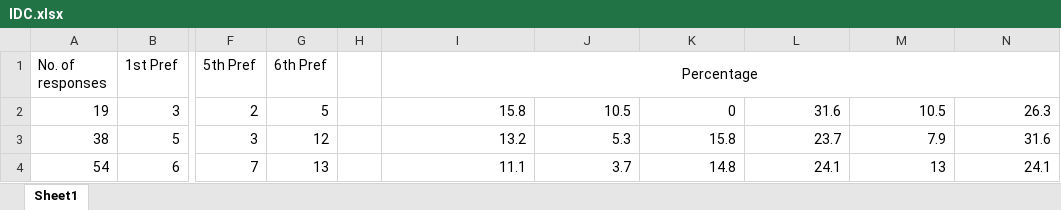
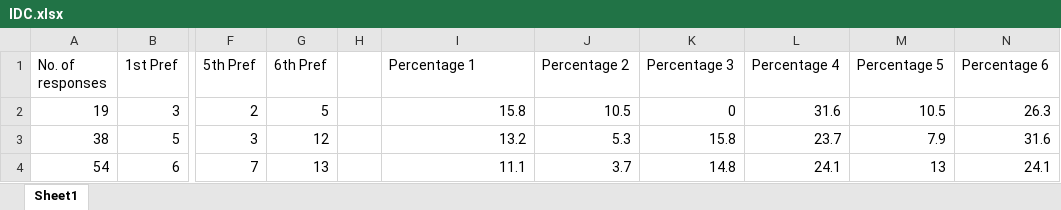
Before and after one commit to rkasale28/Decision-Maker, an Excel workbook: static/excel/IDC.xlsx, sheet Sheet1, drawn as a sheet; only a part is shown, gaps mark what is left out; values as stored, in another font and other column widths than the file's, no borders; the diff names each change by its address in the sheet, - before the commit and + after, or states it on an @@ line.

```diff
--- a/static/excel/IDC.xlsx (sheet Sheet1)
+++ b/static/excel/IDC.xlsx (sheet Sheet1)
-I1: Percentage
+I1: Percentage 1
-I1 alignment: center
+I1 alignment: left
-I1:N1 merged
-J1: (empty)
+J1: Percentage 2
-K1: (empty)
+K1: Percentage 3
-L1: (empty)
+L1: Percentage 4
-M1: (empty)
+M1: Percentage 5
-N1: (empty)
+N1: Percentage 6
```
Also changed, not shown: 9 other files.
